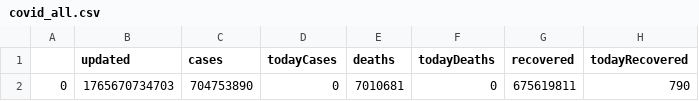
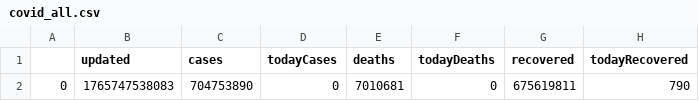
Before and after one commit to Deezinn/Covid-etl, a CSV file: csv/covid_all.csv, drawn as a sheet; only a part is shown; the diff names each change by its address in the sheet, - before the commit and + after, or states it on an @@ line.

```diff
--- a/csv/covid_all.csv
+++ b/csv/covid_all.csv
-B2 (updated): 1765670734703
+B2 (updated): 1765747538083
```
Also changed, not shown: csv/covid_continents.csv, csv/covid_countries.csv, 1 other file.
